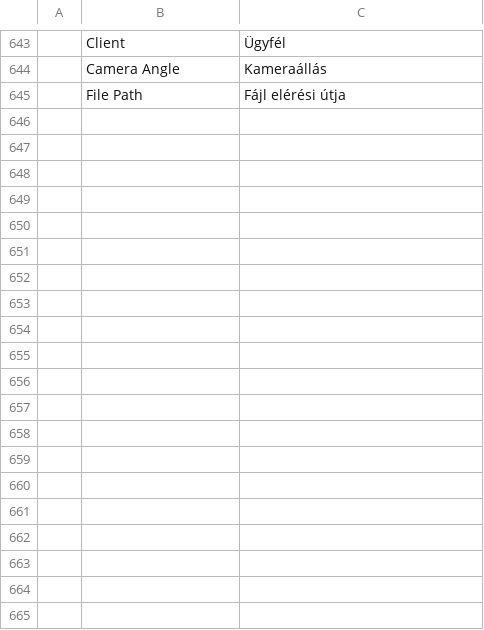
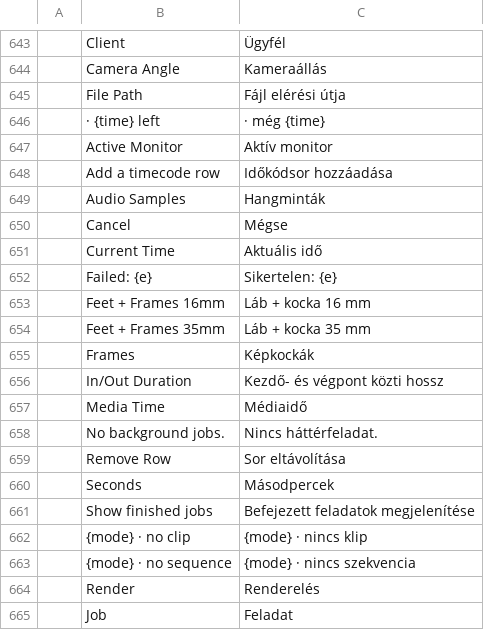
Before and after one commit to ubuntuokos/CinemaFundArchitecture4, a TSV file: python/cfa4_qt/i18n/hu.tsv, drawn as a sheet; only a part is shown, gaps mark what is left out; the diff covers the shown part only; the diff names each change by its address in the sheet, - before the commit and + after, or states it on an @@ line.

```diff
--- a/python/cfa4_qt/i18n/hu.tsv
+++ b/python/cfa4_qt/i18n/hu.tsv
+row 646:  | · {time} left | · még {time}
+row 647:  | Active Monitor | Aktív monitor
+row 648:  | Add a timecode row | Időkódsor hozzáadása
+row 649:  | Audio Samples | Hangminták
+row 650:  | Cancel | Mégse
+row 651:  | Current Time | Aktuális idő
+row 652:  | Failed: {e} | Sikertelen: {e}
+row 653:  | Feet + Frames 16mm | Láb + kocka 16 mm
+row 654:  | Feet + Frames 35mm | Láb + kocka 35 mm
+row 655:  | Frames | Képkockák
+row 656:  | In/Out Duration | Kezdő- és végpont közti hossz
+row 657:  | Media Time | Médiaidő
+row 658:  | No background jobs. | Nincs háttérfeladat.
+row 659:  | Remove Row | Sor eltávolítása
+row 660:  | Seconds | Másodpercek
+row 661:  | Show finished jobs | Befejezett feladatok megjelenítése
+row 662:  | {mode} · no clip | {mode} · nincs klip
+row 663:  | {mode} · no sequence | {mode} · nincs szekvencia
+row 664:  | Render | Renderelés
+row 665:  | Job | Feladat
```
Also changed, not shown: 31 added rows elsewhere in this file, 9 other files.
